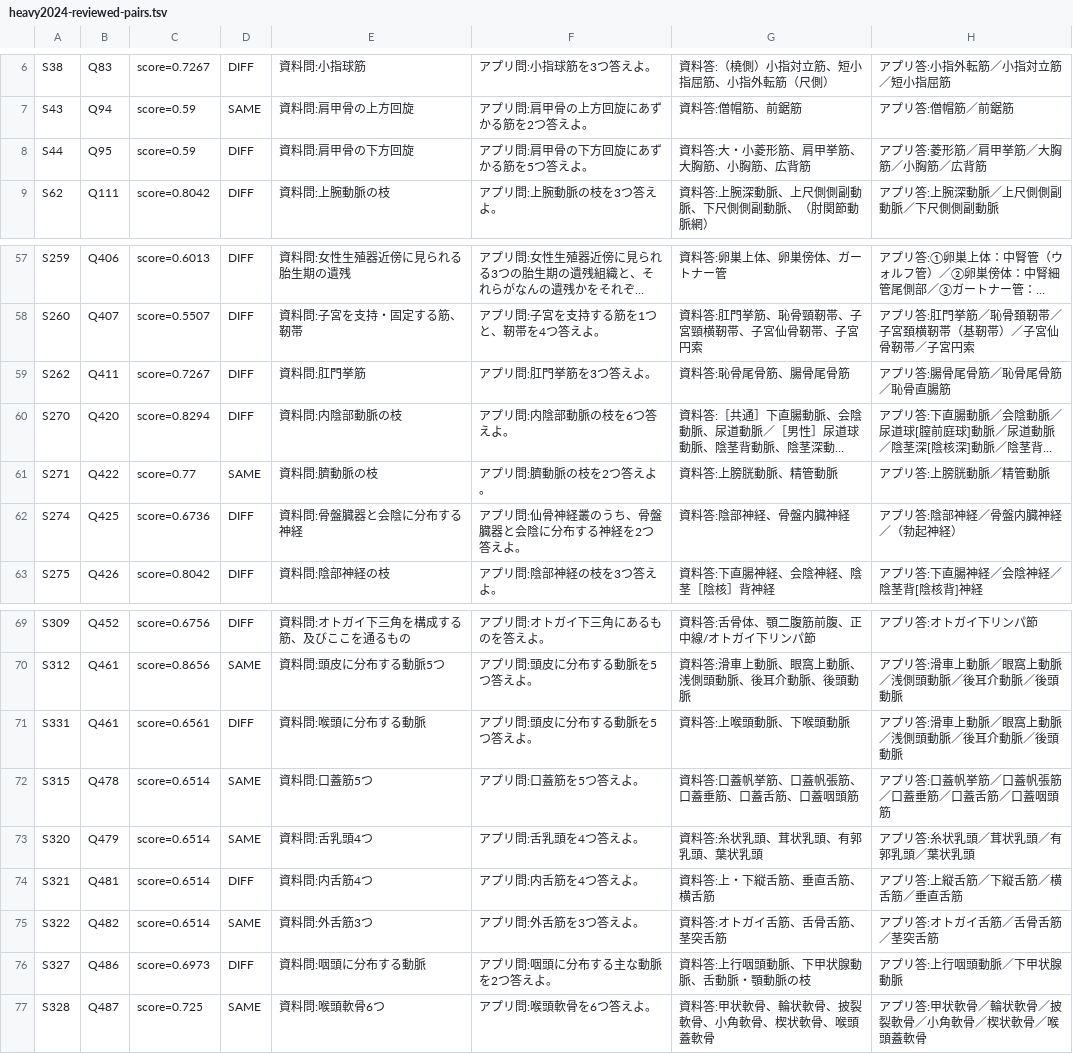
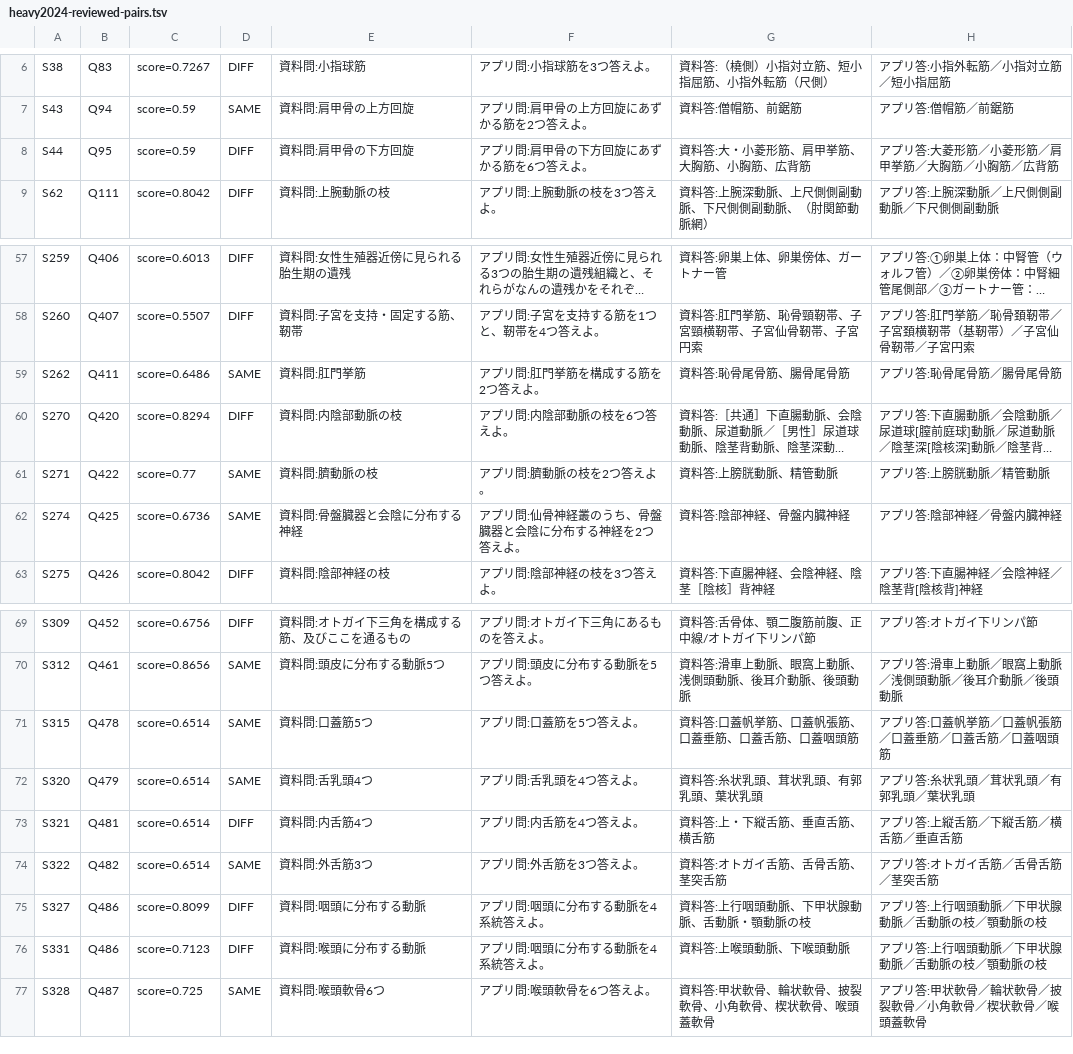
Before and after one commit to Atsuki0828/Anki, a TSV file: heavy2024-reviewed-pairs.tsv, drawn as a sheet; only a part is shown, gaps mark what is left out; long unchanged cells end in …; removed rows and columns are numbered as before the commit, all else as after; the diff names each change by its address in the sheet, - before the commit and + after, or states it on an @@ line.

```diff
--- a/heavy2024-reviewed-pairs.tsv
+++ b/heavy2024-reviewed-pairs.tsv
-F8: アプリ問:肩甲骨の下方回旋にあずかる筋を5つ答えよ。
+F8: アプリ問:肩甲骨の下方回旋にあずかる筋を6つ答えよ。
-H8: アプリ答:菱形筋／肩甲挙筋／大胸筋／小胸筋／広背筋
+H8: アプリ答:大菱形筋／小菱形筋／肩甲挙筋／大胸筋／小胸筋／広背筋
-C59: score=0.7267
+C59: score=0.6486
-D59: DIFF
+D59: SAME
-F59: アプリ問:肛門挙筋を3つ答えよ。
+F59: アプリ問:肛門挙筋を構成する筋を2つ答えよ。
-H59: アプリ答:腸骨尾骨筋／恥骨尾骨筋／恥骨直腸筋
+H59: アプリ答:恥骨尾骨筋／腸骨尾骨筋
-D62: DIFF
+D62: SAME
-H62: アプリ答:陰部神経／骨盤内臓神経／（勃起神経）
+H62: アプリ答:陰部神経／骨盤内臓神経
-row 71: S331 | Q461 | score=0.6561 | DIFF | 資料問:喉頭に分布する動脈 | アプリ問:頭皮に分布する動脈を5つ答えよ。 | 資料答:上喉頭動脈、下喉頭動脈 | アプリ答:滑車上動脈／眼窩上動脈／浅側頭動脈／後耳介動脈／後頭動脈
-C75: score=0.6973
+C75: score=0.8099
-F75: アプリ問:咽頭に分布する主な動脈を2つ答えよ。
+F75: アプリ問:咽頭に分布する動脈を4系統答えよ。
-H75: アプリ答:上行咽頭動脈／下甲状腺動脈
+H75: アプリ答:上行咽頭動脈／下甲状腺動脈／舌動脈の枝／顎動脈の枝
+row 76: S331 | Q486 | score=0.7123 | DIFF | 資料問:喉頭に分布する動脈 | アプリ問:咽頭に分布する動脈を4系統答えよ。 | 資料答:上喉頭動脈、下喉頭動脈 | アプリ答:上行咽頭動脈／下甲状腺動脈／舌動脈の枝／顎動脈の枝
```
Also changed, not shown: heavy2024-mismatches.tsv, 2 other files.
